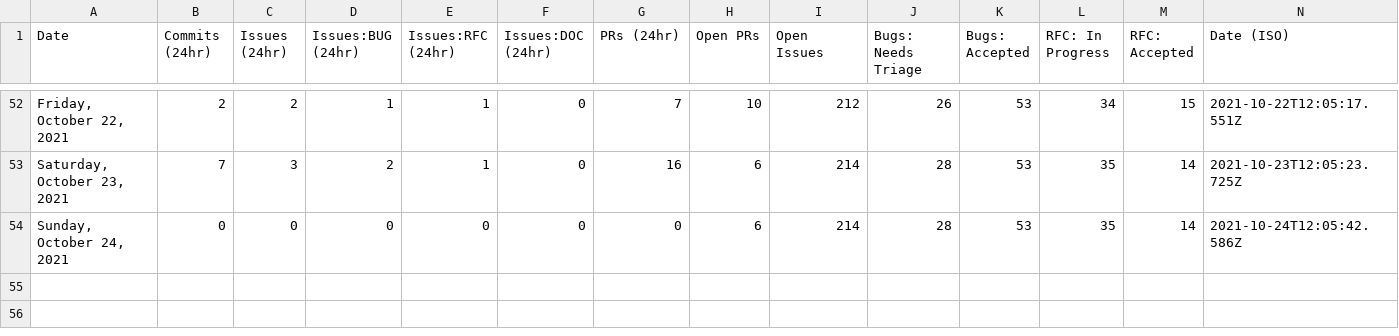
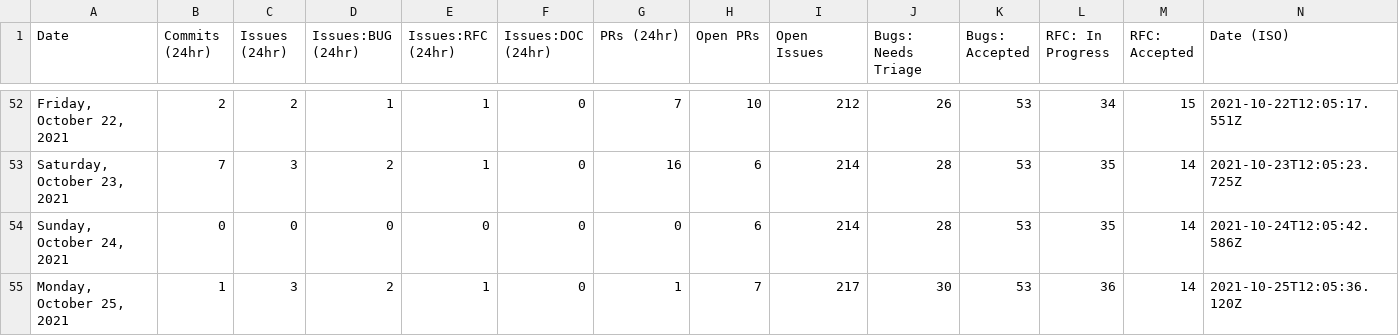
Before and after one commit to SiriousHunter/astro, a CSV file: stats/stats.csv, drawn as a sheet; only a part is shown, gaps mark what is left out; the diff names each change by its address in the sheet, - before the commit and + after, or states it on an @@ line.

```diff
--- a/stats/stats.csv
+++ b/stats/stats.csv
+row 55: Monday, October 25, 2021 | 1 | 3 | 2 | 1 | 0 | 1 | 7 | 217 | 30 | 53 | 36 | 14 | 2021-10-25T12:05:36.120Z
```
